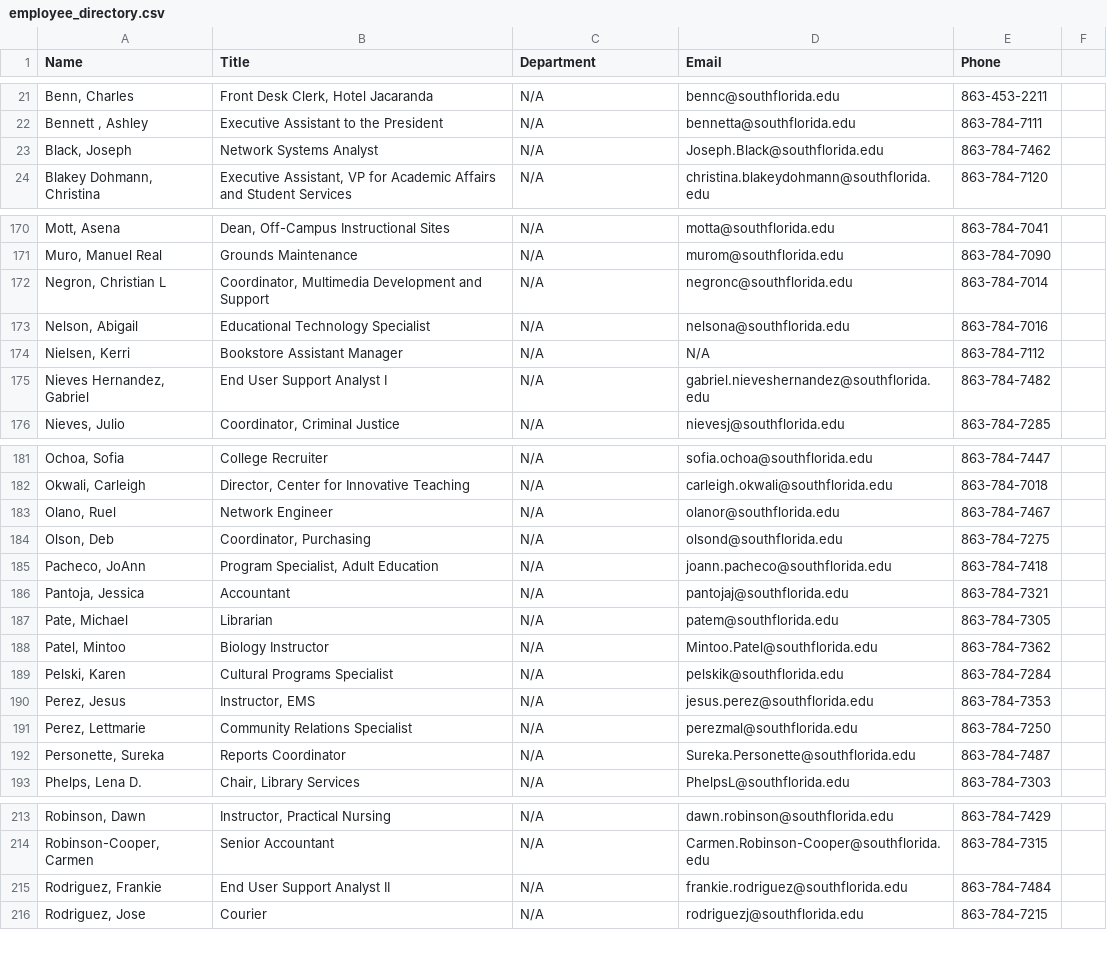
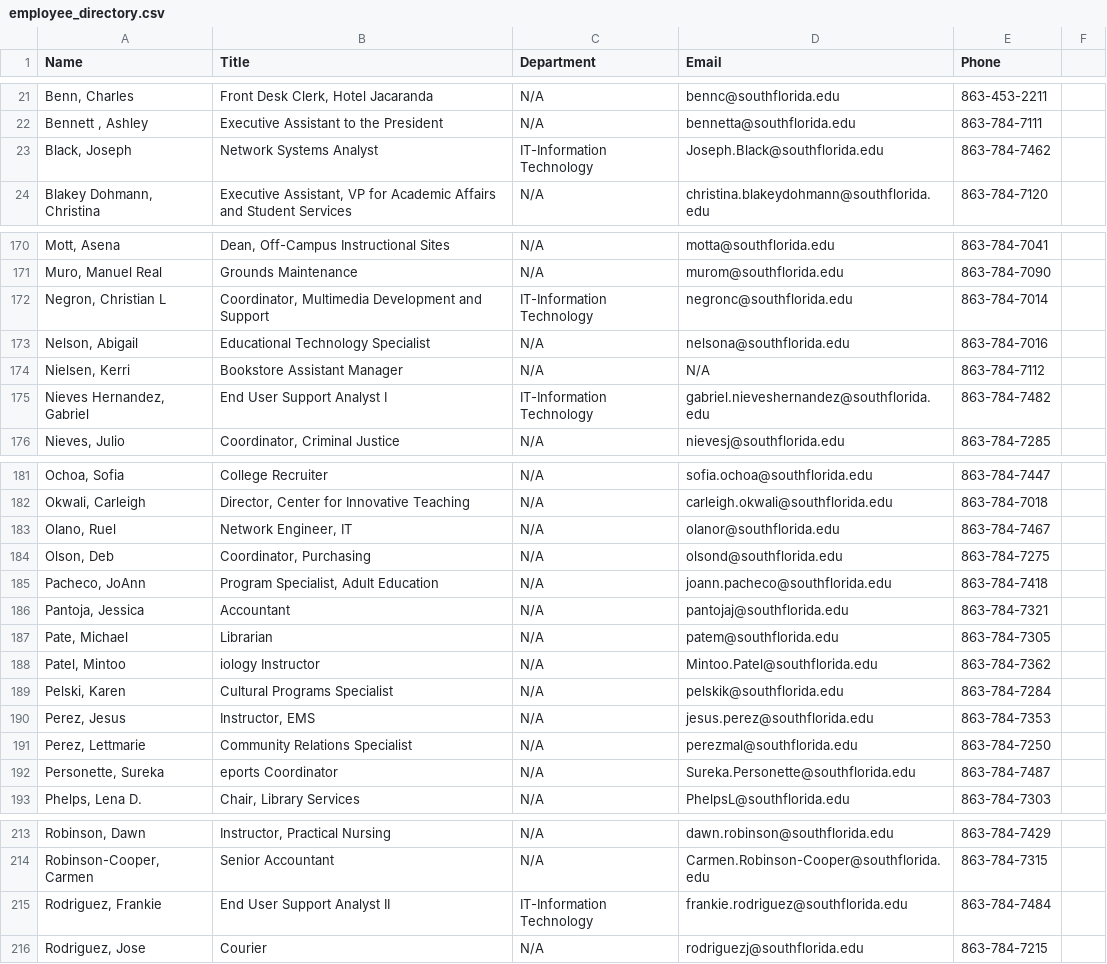
Before and after one commit to South-Florida-State-College/experience-ellucian, a CSV file: employee_directory.csv, drawn as a sheet; only a part is shown, gaps mark what is left out; the diff covers the shown part only; the diff names each change by its address in the sheet, - before the commit and + after, or states it on an @@ line.

```diff
--- a/employee_directory.csv
+++ b/employee_directory.csv
-C23 (Department): N/A
+C23 (Department): IT-Information Technology
-C172 (Department): N/A
+C172 (Department): IT-Information Technology
-C175 (Department): N/A
+C175 (Department): IT-Information Technology
-B183 (Title): Network Engineer
+B183 (Title): Network Engineer, IT
-B188 (Title): Biology Instructor
+B188 (Title): iology Instructor
-B192 (Title): Reports Coordinator
+B192 (Title): eports Coordinator
-C215 (Department): N/A
+C215 (Department): IT-Information Technology
```
Also changed, not shown: 1 added row, 1 removed row and 14 edited cells elsewhere in this file.
